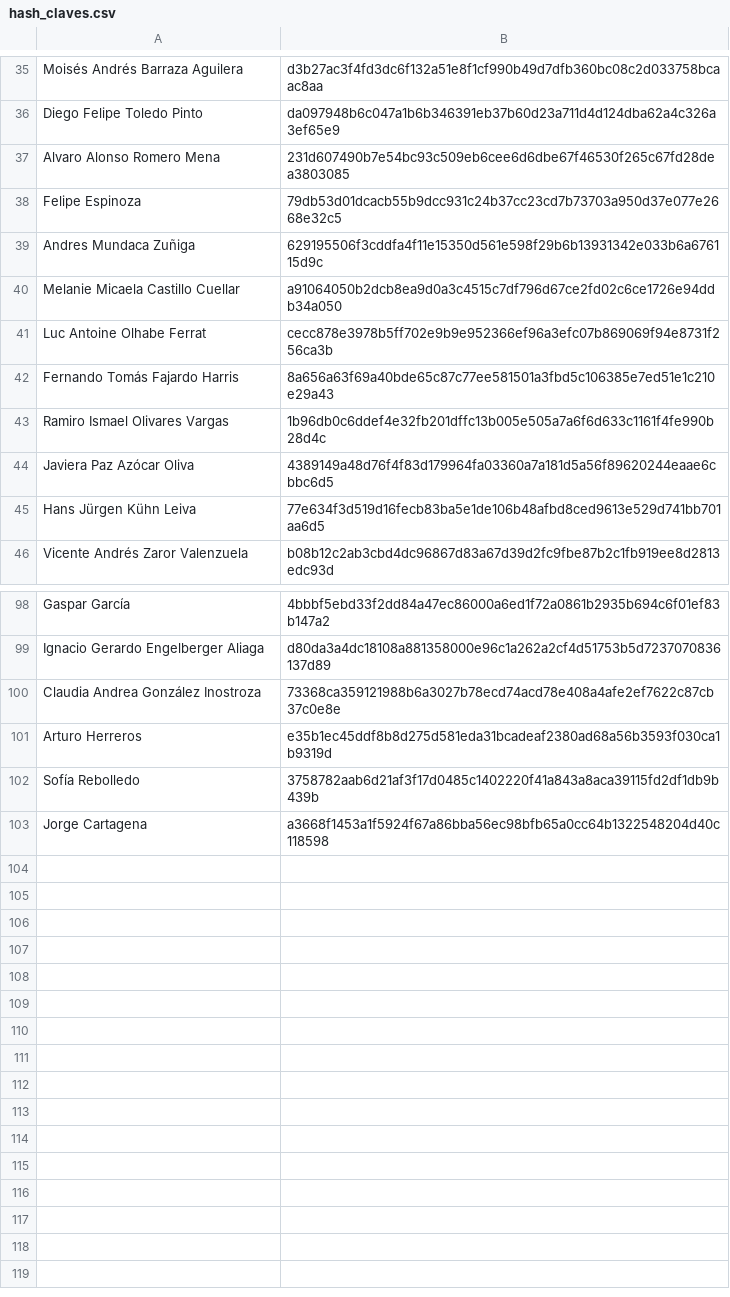
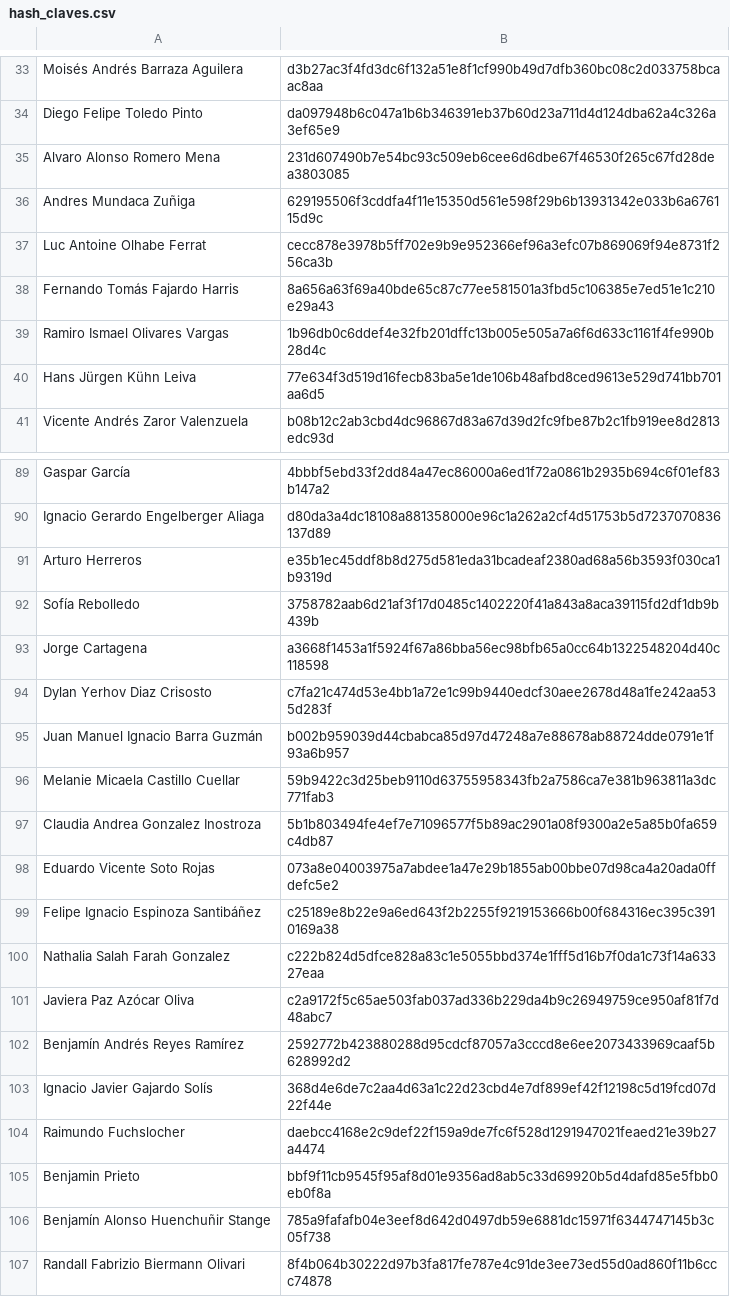
Before and after one commit to IIC3253/2026, a CSV file: hash_claves.csv, drawn as a sheet; only a part is shown, gaps mark what is left out; removed rows and columns are numbered as before the commit, all else as after; the diff covers the shown part only; the diff names each change by its address in the sheet, - before the commit and + after, or states it on an @@ line.

Commit message:
Archivo actualizado con los valores de hash de las claves del curso

```diff
--- a/hash_claves.csv
+++ b/hash_claves.csv
-row 38: Felipe Espinoza | 79db53d01dcacb55b9dcc931c24b37cc23cd7b73703a950d37e077e2668e32c5
-row 40: Melanie Micaela Castillo Cuellar | a91064050b2dcb8ea9d0a3c4515c7df796d67ce2fd02c6ce1726e94ddb34a050
-row 44: Javiera Paz Azócar Oliva | 4389149a48d76f4f83d179964fa03360a7a181d5a56f89620244eaae6cbbc6d5
-row 100: Claudia Andrea González Inostroza | 73368ca359121988b6a3027b78ecd74acd78e408a4afe2ef7622c87cb37c0e8e
+row 94: Dylan Yerhov Diaz Crisosto | c7fa21c474d53e4bb1a72e1c99b9440edcf30aee2678d48a1fe242aa535d283f
+row 95: Juan Manuel Ignacio Barra Guzmán | b002b959039d44cbabca85d97d47248a7e88678ab88724dde0791e1f93a6b957
+row 96: Melanie Micaela Castillo Cuellar | 59b9422c3d25beb9110d63755958343fb2a7586ca7e381b963811a3dc771fab3
+row 97: Claudia Andrea Gonzalez Inostroza | 5b1b803494fe4ef7e71096577f5b89ac2901a08f9300a2e5a85b0fa659c4db87
+row 98: Eduardo Vicente Soto Rojas | 073a8e04003975a7abdee1a47e29b1855ab00bbe07d98ca4a20ada0ffdefc5e2
+row 99: Felipe Ignacio Espinoza Santibáñez | c25189e8b22e9a6ed643f2b2255f9219153666b00f684316ec395c3910169a38
+row 100: Nathalia Salah Farah Gonzalez | c222b824d5dfce828a83c1e5055bbd374e1fff5d16b7f0da1c73f14a63327eaa
+row 101: Javiera Paz Azócar Oliva | c2a9172f5c65ae503fab037ad336b229da4b9c26949759ce950af81f7d48abc7
+row 102: Benjamín Andrés Reyes Ramírez | 2592772b423880288d95cdcf87057a3cccd8e6ee2073433969caaf5b628992d2
+row 103: Ignacio Javier Gajardo Solís | 368d4e6de7c2aa4d63a1c22d23cbd4e7df899ef42f12198c5d19fcd07d22f44e
+row 104: Raimundo Fuchslocher | daebcc4168e2c9def22f159a9de7fc6f528d1291947021feaed21e39b27a4474
+row 105: Benjamin Prieto | bbf9f11cb9545f95af8d01e9356ad8ab5c33d69920b5d4dafd85e5fbb0eb0f8a
+row 106: Benjamín Alonso Huenchuñir Stange | 785a9fafafb04e3eef8d642d0497db59e6881dc15971f6344747145b3c05f738
+row 107: Randall Fabrizio Biermann Olivari | 8f4b064b30222d97b3fa817fe787e4c91de3ee73ed55d0ad860f11b6ccc74878
```
Also changed, not shown: 6 removed rows elsewhere in this file.
